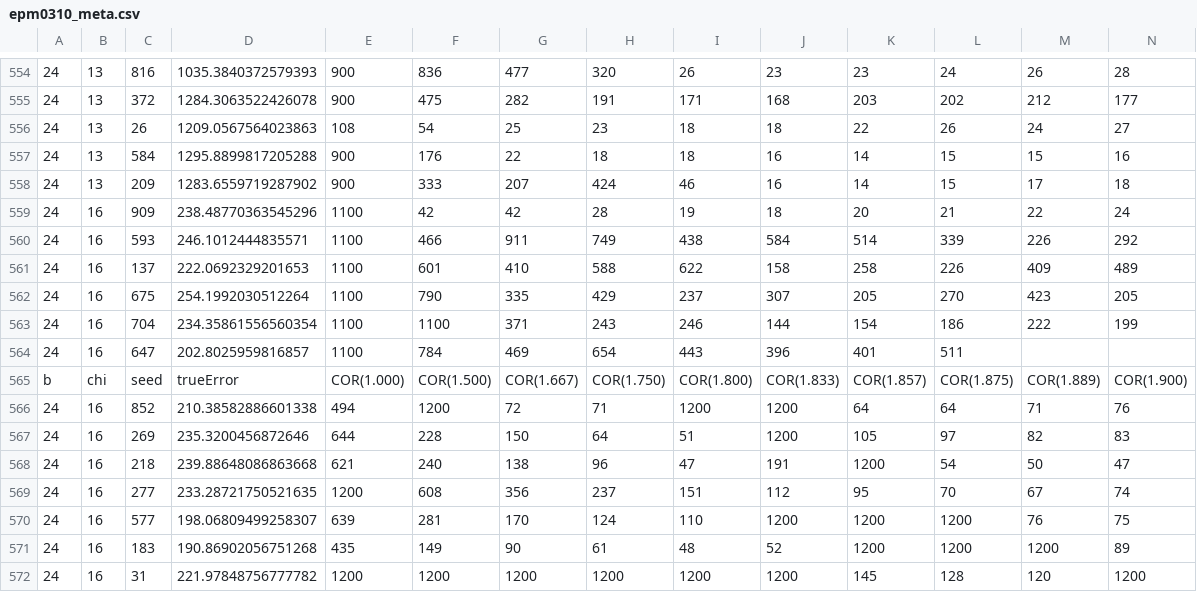
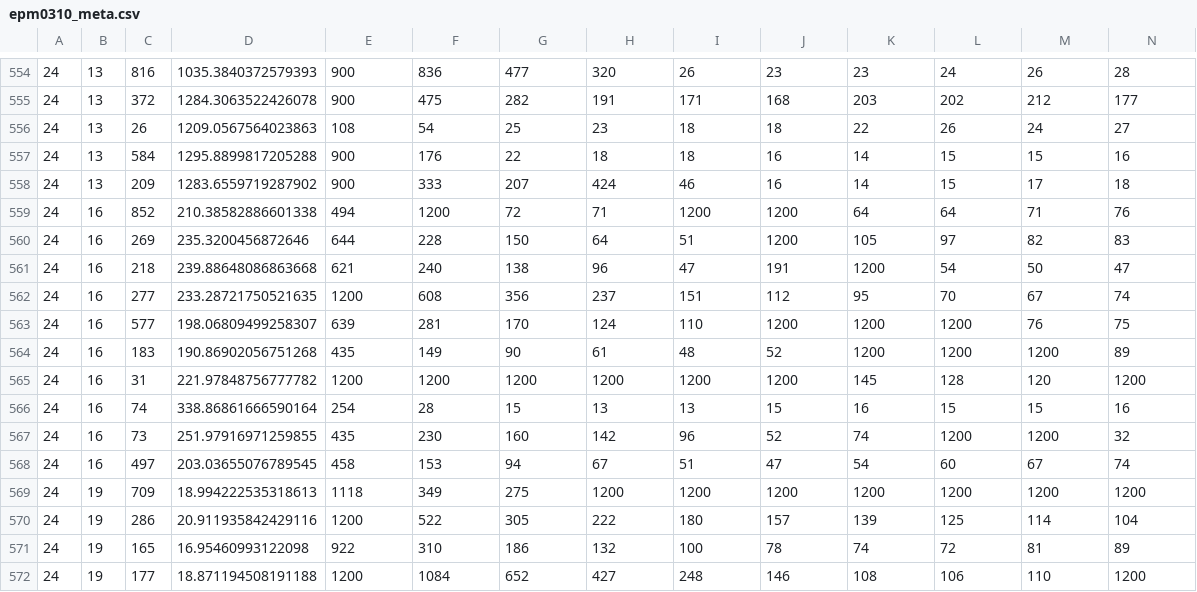
Before and after one commit to infrub/TaNuKi, a CSV file: experiments/day03/epm0310_oups/epm0310_meta.csv, drawn as a sheet; only a part is shown, gaps mark what is left out; the shorter side is filled out with more unchanged rows; rows hold the shown columns only; the diff names each change by its address in the sheet, - before the commit and + after, or states it on an @@ line.

Commit message:
shori
da
;

```diff
--- a/experiments/day03/epm0310_oups/epm0310_meta.csv
+++ b/experiments/day03/epm0310_oups/epm0310_meta.csv
-row 559: 24 | 16 | 909 | 238.48770363545296 | 1100 | 42 | 42 | 28 | 19 | 18 | 20 | 21 | 22 | 24
-row 560: 24 | 16 | 593 | 246.1012444835571 | 1100 | 466 | 911 | 749 | 438 | 584 | 514 | 339 | 226 | 292
-row 561: 24 | 16 | 137 | 222.0692329201653 | 1100 | 601 | 410 | 588 | 622 | 158 | 258 | 226 | 409 | 489
-row 562: 24 | 16 | 675 | 254.1992030512264 | 1100 | 790 | 335 | 429 | 237 | 307 | 205 | 270 | 423 | 205
-row 563: 24 | 16 | 704 | 234.35861556560354 | 1100 | 1100 | 371 | 243 | 246 | 144 | 154 | 186 | 222 | 199
-row 564: 24 | 16 | 647 | 202.8025959816857 | 1100 | 784 | 469 | 654 | 443 | 396 | 401 | 511
-row 565: b | chi | seed | trueError | COR(1.000) | COR(1.500) | COR(1.667) | COR(1.750) | COR(1.800) | COR(1.833) | COR(1.857) | COR(1.875) | COR(1.889) | COR(1.900)
```
